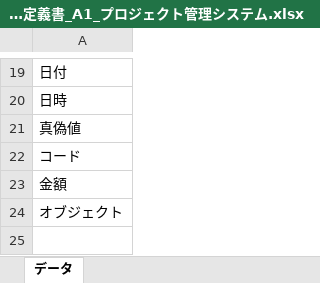
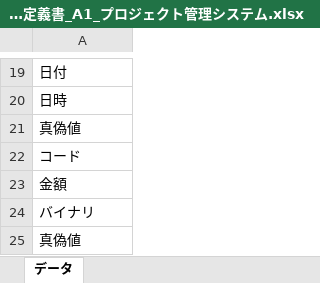
Before and after one commit to Fintan-contents/nablarch-system-development-guide, an Excel workbook: サンプルプロジェクト/設計書/A1_プロジェクト管理システム/030_アプリ設計/070_データモデル設計/ドメイン定義書_A1_プロジェクト管理システム.xlsx, sheet データ, drawn as a sheet; only a part is shown, gaps mark what is left out; values as stored, in another font and other column widths than the file's, no borders; the diff names each change by its address in the sheet, - before the commit and + after, or states it on an @@ line.

```diff
--- a/サンプルプロジェクト/設計書/A1_プロジェクト管理システム/030_アプリ設計/070_データモデル設計/ドメイン定義書_A1_プロジェクト管理システム.xlsx (sheet データ)
+++ b/サンプルプロジェクト/設計書/A1_プロジェクト管理システム/030_アプリ設計/070_データモデル設計/ドメイン定義書_A1_プロジェクト管理システム.xlsx (sheet データ)
-A24: オブジェクト
+A24: バイナリ
+row 25: 真偽値
```
Also changed, not shown: sheet 1. ドメイン定義, サンプルプロジェクト/設計書/A1_プロジェクト管理システム/030_アプリ設計/070_データモデル設計/テーブル定義書_A1_プロジェクト管理システム.xlsx, 1 other file.
